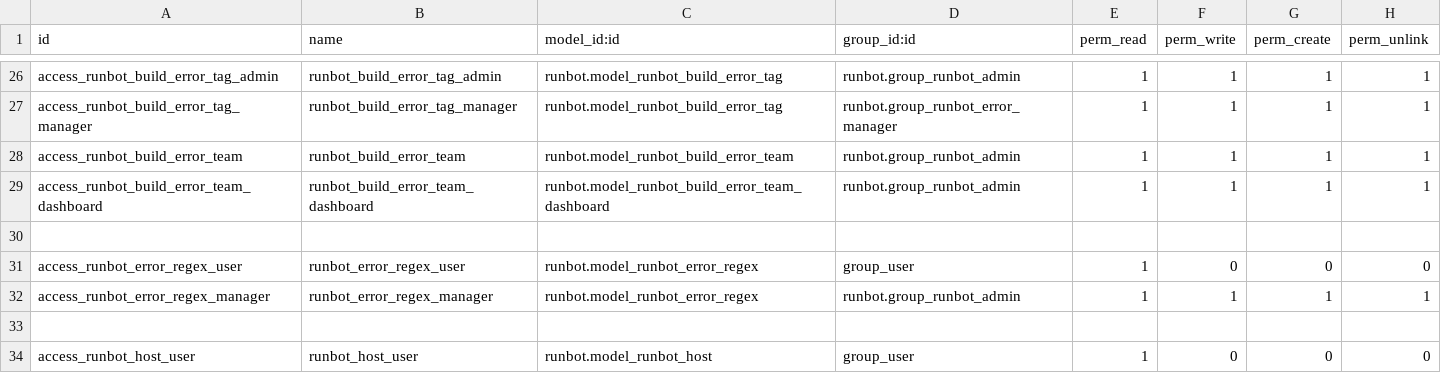
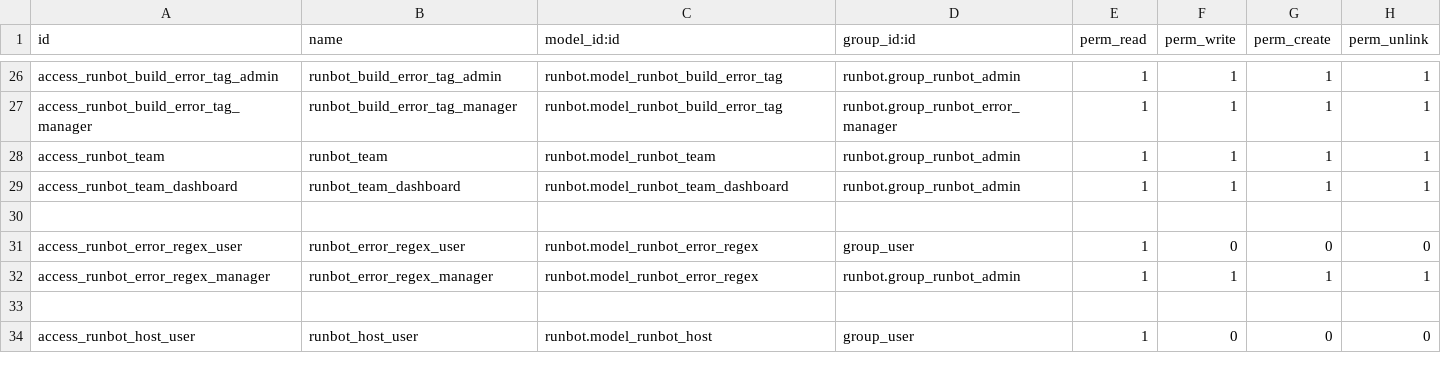
Before and after one commit to jguenat/runbot, a CSV file: runbot/security/ir.model.access.csv, drawn as a sheet; only a part is shown, gaps mark what is left out.

```diff
--- a/runbot/security/ir.model.access.csv
+++ b/runbot/security/ir.model.access.csv
@@ -27,4 +27,4 @@ access_runbot_build_error_tag_admin,runbot_build_error_tag_admin,runbot.model_ru
 access_runbot_build_error_tag_manager,runbot_build_error_tag_manager,runbot.model_runbot_build_error_tag,runbot.group_runbot_error_manager,1,1,1,1
-access_runbot_build_error_team,runbot_build_error_team,runbot.model_runbot_build_error_team,runbot.group_runbot_admin,1,1,1,1
-access_runbot_build_error_team_dashboard,runbot_build_error_team_dashboard,runbot.model_runbot_build_error_team_dashboard,runbot.group_runbot_admin,1,1,1,1
+access_runbot_team,runbot_team,runbot.model_runbot_team,runbot.group_runbot_admin,1,1,1,1
+access_runbot_team_dashboard,runbot_team_dashboard,runbot.model_runbot_team_dashboard,runbot.group_runbot_admin,1,1,1,1
 
```
Also changed, not shown: 6 other files.
